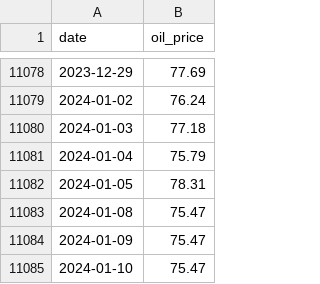
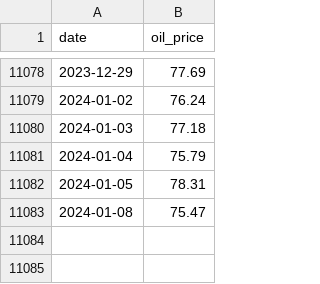
Before and after one commit to mayke-ilzu/portfolio, a CSV file: time-series/prod_data/oil_price_hist.csv, drawn as a sheet; only a part is shown, gaps mark what is left out; the diff names each change by its address in the sheet, - before the commit and + after, or states it on an @@ line.

Commit message:
Update file via Python

```diff
--- a/time-series/prod_data/oil_price_hist.csv
+++ b/time-series/prod_data/oil_price_hist.csv
-row 11084: 2024-01-09 | 75.47
-row 11085: 2024-01-10 | 75.47
```
